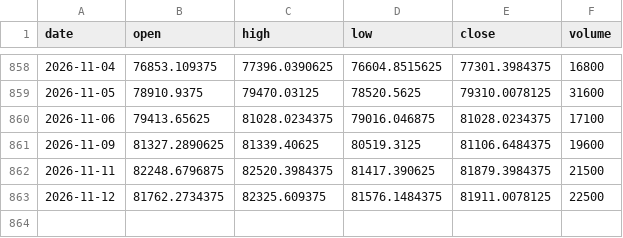
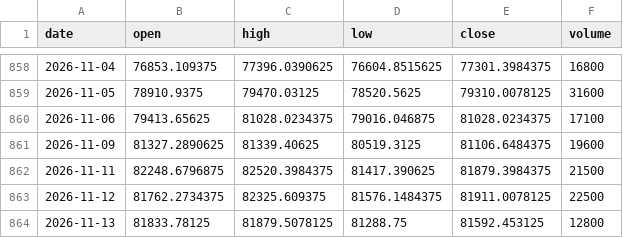
Before and after one commit to Harshithpatali/sensex-weekly-options-backtester, a CSV file: data/processed/sensex_index.csv, drawn as a sheet; only a part is shown, gaps mark what is left out; the diff names each change by its address in the sheet, - before the commit and + after, or states it on an @@ line.

```diff
--- a/data/processed/sensex_index.csv
+++ b/data/processed/sensex_index.csv
+row 864: 2026-11-13 | 81833.78125 | 81879.5078125 | 81288.75 | 81592.453125 | 12800
```
Also changed, not shown: data/processed/index_refresh.csv, outputs/daily_options_day_pnl.csv, 30 other files.
